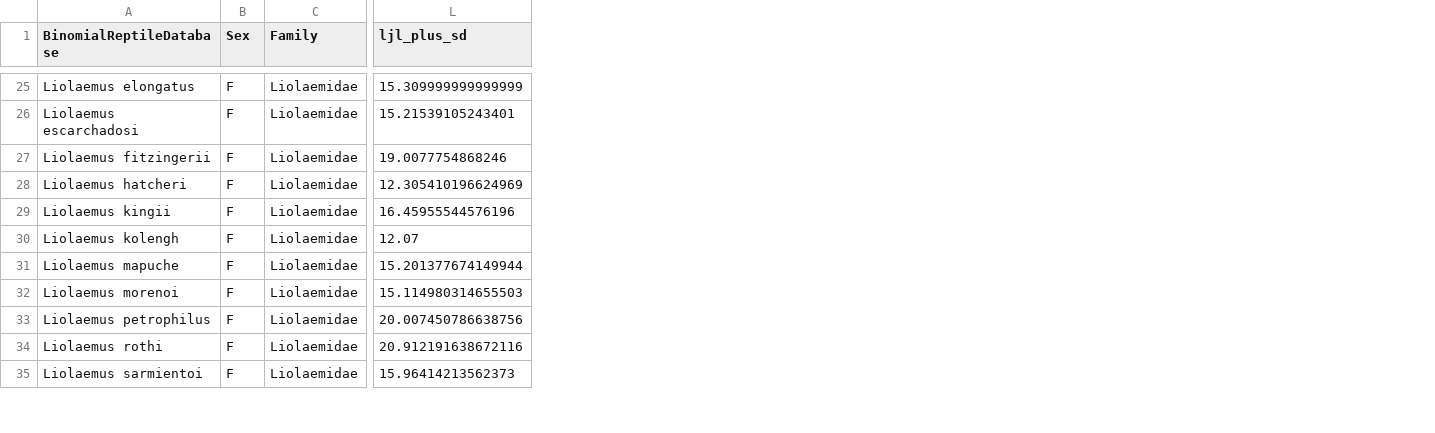
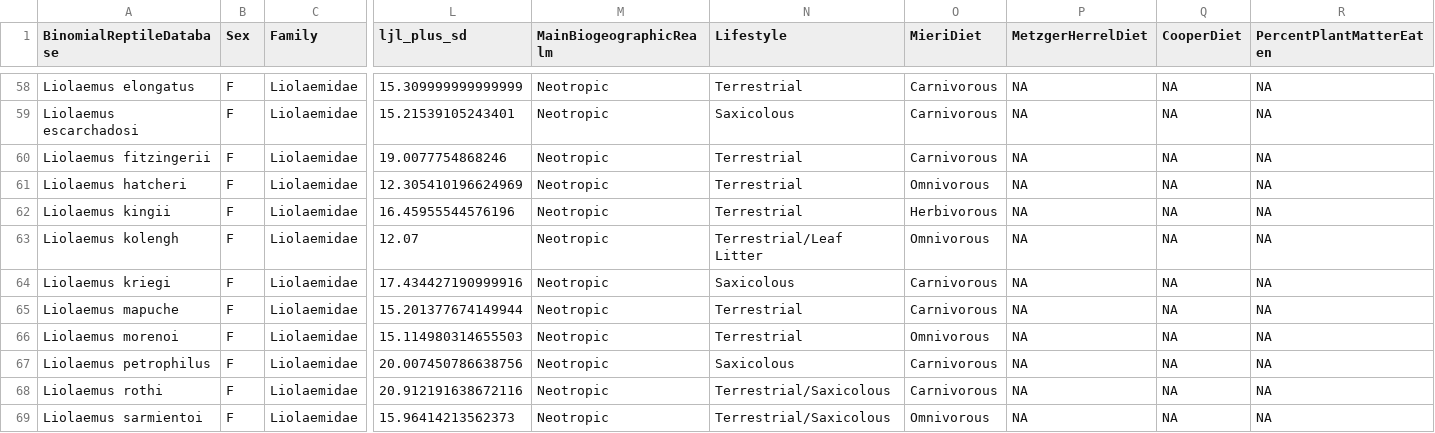
Before and after one commit to justin-isip/Biteforce-lepidosaurs, a CSV file: data/avg_bf_plus_sd_females.csv, drawn as a sheet; only a part is shown, gaps mark what is left out; the diff covers the shown part only; the diff names each change by its address in the sheet, - before the commit and + after, or states it on an @@ line.

```diff
--- a/data/avg_bf_plus_sd_females.csv
+++ b/data/avg_bf_plus_sd_females.csv
+column M (MainBiogeographicRealm), rows 58-63: all Neotropic; rows 65-69: all Neotropic
+column N (Lifestyle), rows 58-63: Terrestrial | Saxicolous | Terrestrial | Terrestrial | Terrestrial | Terrestrial/Leaf Litter; rows 65-69: Terrestrial | Terrestrial | Saxicolous | Terrestrial/Saxicolous | Terrestrial/Saxicolous
+column O (MieriDiet), rows 58-63: Carnivorous | Carnivorous | Carnivorous | Omnivorous | Herbivorous | Omnivorous; rows 65-69: Carnivorous | Omnivorous | Carnivorous | Carnivorous | Omnivorous
+column P (MetzgerHerrelDiet), rows 58-63: all NA; rows 65-69: all NA
+column Q (CooperDiet), rows 58-63: all NA; rows 65-69: all NA
+column R (PercentPlantMatterEaten), rows 58-63: all NA; rows 65-69: all NA
@@ row 23 moved to row 64: Liolaemus kriegi @@
```
Also changed, not shown: 63 moved rows elsewhere in this file, data/avg_bf_plus_sd_males.csv, data/avg_bf_plus_se_females.csv, 6 other files.
